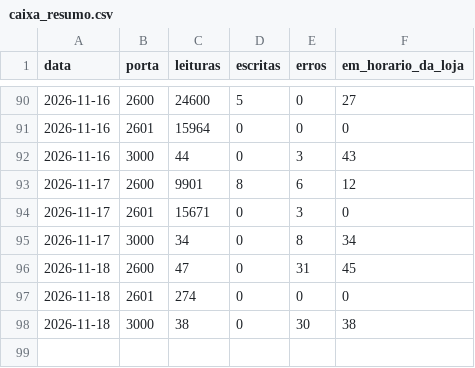
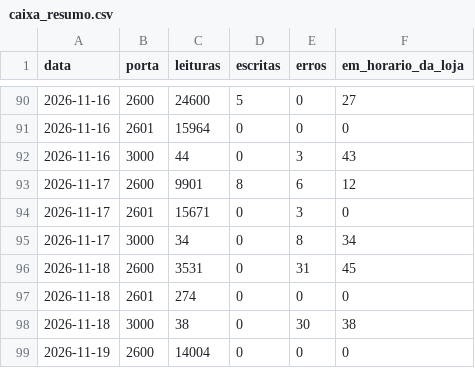
Before and after one commit to xxffoottxx/artsoft-call-log, a CSV file: caixa_resumo.csv, drawn as a sheet; only a part is shown, gaps mark what is left out.

```diff
--- a/caixa_resumo.csv
+++ b/caixa_resumo.csv
@@ -95,4 +95,5 @@ data,porta,leituras,escritas,erros,em_horario_da_loja
 2026-11-17,3000,34,0,8,34
-2026-11-18,2600,47,0,31,45
+2026-11-18,2600,3531,0,31,45
 2026-11-18,2601,274,0,0,0
 2026-11-18,3000,38,0,30,38
+2026-11-19,2600,14004,0,0,0
```
Also changed, not shown: daily_summary.csv, 2 other files.
